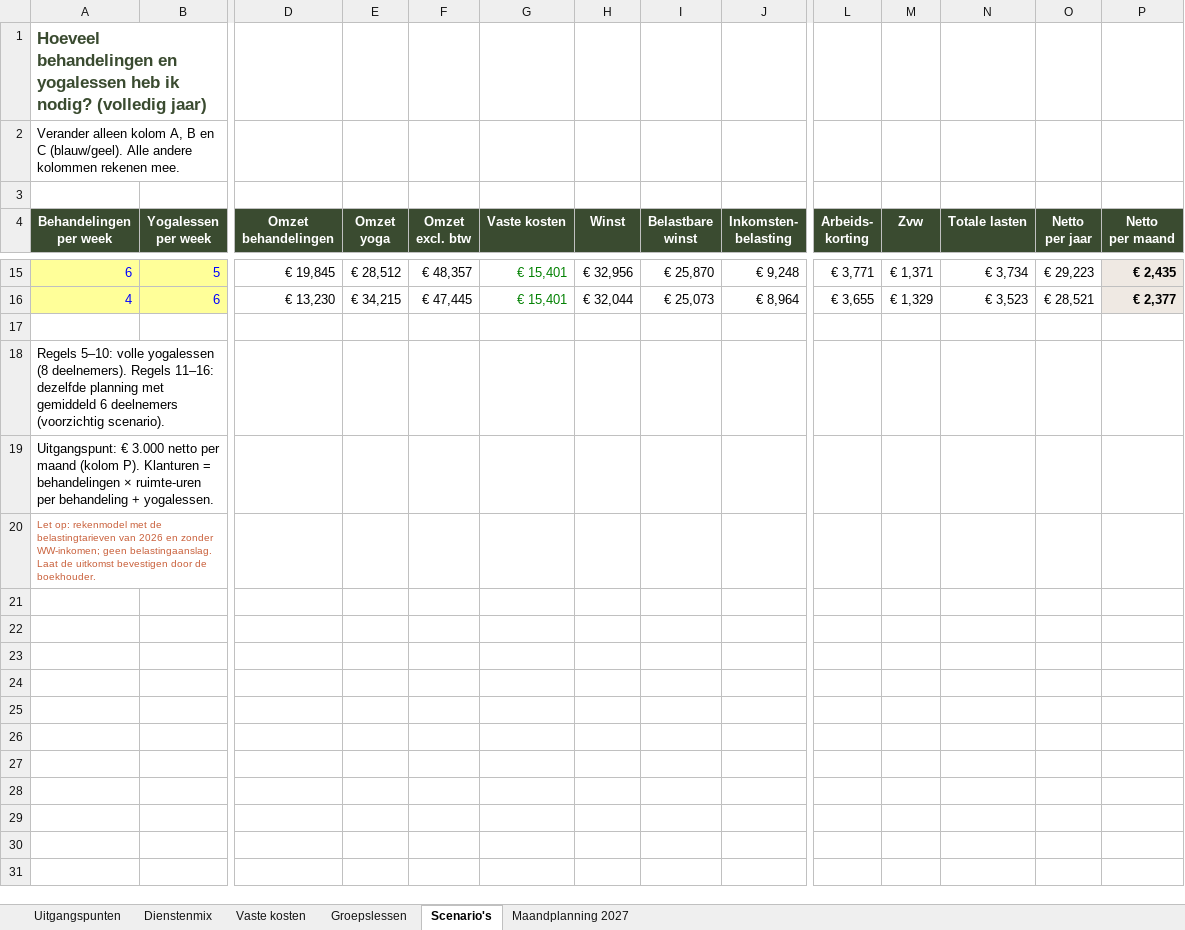
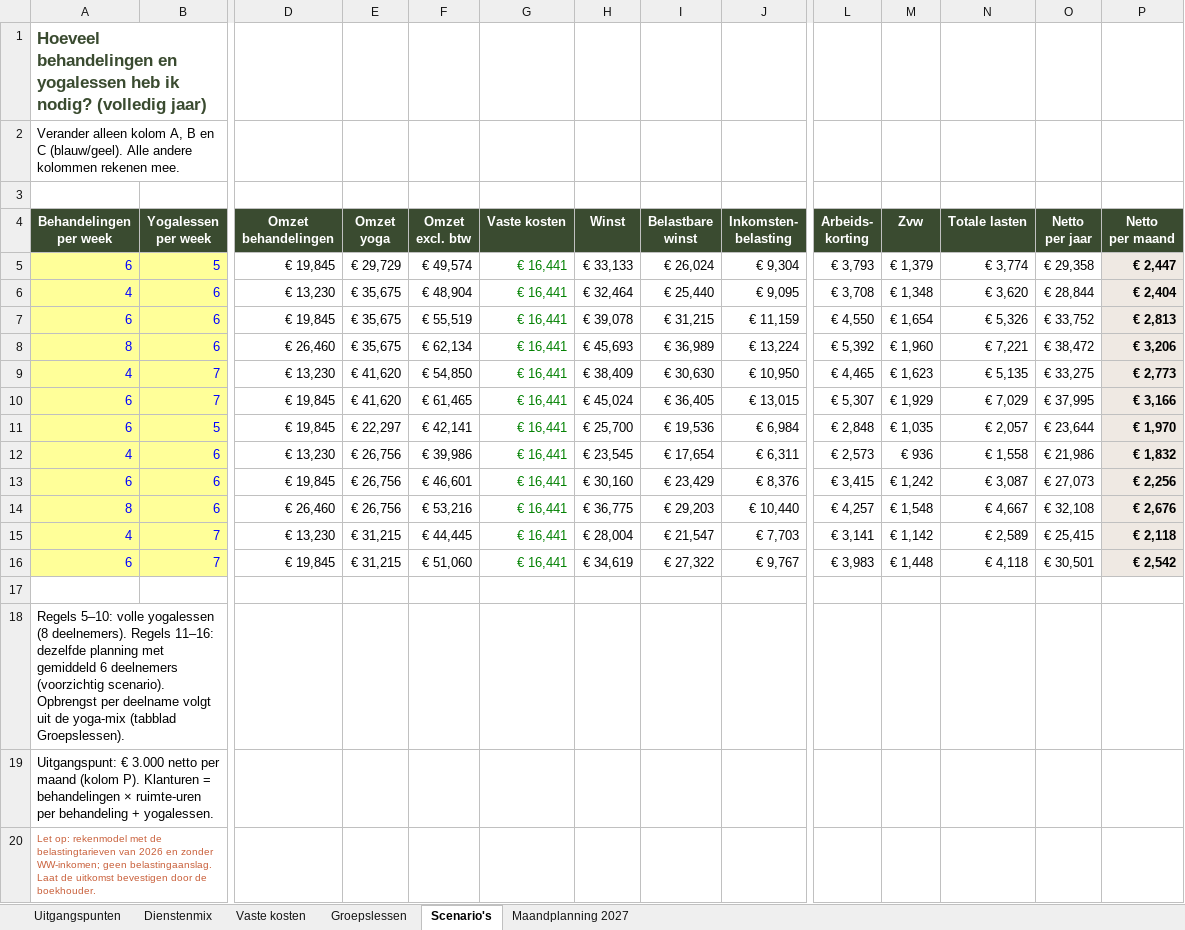
Before and after one commit to katjaquensel-lang/My-Business-Folder, an Excel workbook: finanzplan/Financieel-model-by-Katja-2027.xlsx, sheet Scenario's, drawn as a sheet; only a part is shown, gaps mark what is left out; values as stored, in another font and other column widths than the file's, no borders; addresses are those after the commit; rows hold the shown columns only; the diff covers the shown part only; the diff names each change by its address in the sheet, - before the commit and + after, or states it on an @@ line.

```diff
--- a/finanzplan/Financieel-model-by-Katja-2027.xlsx (sheet Scenario's)
+++ b/finanzplan/Financieel-model-by-Katja-2027.xlsx (sheet Scenario's)
+row 5: 6 | 5 | € 19,845 | € 29,729 | € 49,574 | € 16,441 | € 33,133 | € 26,024 | € 9,304 | € 3,793 | € 1,379 | € 3,774 | € 29,358 | € 2,447
+row 6: 4 | 6 | € 13,230 | € 35,675 | € 48,904 | € 16,441 | € 32,464 | € 25,440 | € 9,095 | € 3,708 | € 1,348 | € 3,620 | € 28,844 | € 2,404
+row 7: 6 | 6 | € 19,845 | € 35,675 | € 55,519 | € 16,441 | € 39,078 | € 31,215 | € 11,159 | € 4,550 | € 1,654 | € 5,326 | € 33,752 | € 2,813
+row 8: 8 | 6 | € 26,460 | € 35,675 | € 62,134 | € 16,441 | € 45,693 | € 36,989 | € 13,224 | € 5,392 | € 1,960 | € 7,221 | € 38,472 | € 3,206
+row 9: 4 | 7 | € 13,230 | € 41,620 | € 54,850 | € 16,441 | € 38,409 | € 30,630 | € 10,950 | € 4,465 | € 1,623 | € 5,135 | € 33,275 | € 2,773
+row 10: 6 | 7 | € 19,845 | € 41,620 | € 61,465 | € 16,441 | € 45,024 | € 36,405 | € 13,015 | € 5,307 | € 1,929 | € 7,029 | € 37,995 | € 3,166
-E11 (Omzet yoga): € 28,512
+E11 (Omzet yoga): € 22,297
-F11 (Omzet excl. btw): € 48,357
+F11 (Omzet excl. btw): € 42,141
-G11:G12 (Vaste kosten): € 15,401
+G11:G12 (Vaste kosten): € 16,441
-H11 (Winst): € 32,956
+H11 (Winst): € 25,700
-I11 (Belastbare winst): € 25,870
+I11 (Belastbare winst): € 19,536
-J11 (Inkomsten- belasting): € 9,248
+J11 (Inkomsten- belasting): € 6,984
-L11 (Arbeids- korting): € 3,771
+L11 (Arbeids- korting): € 2,848
-M11 (Zvw): € 1,371
+M11 (Zvw): € 1,035
-N11 (Totale lasten): € 3,734
+N11 (Totale lasten): € 2,057
-O11 (Netto per jaar): € 29,223
+O11 (Netto per jaar): € 23,644
-P11 (Netto per maand): € 2,435
+P11 (Netto per maand): € 1,970
-E12 (Omzet yoga): € 34,215
+E12 (Omzet yoga): € 26,756
-F12 (Omzet excl. btw): € 47,445
+F12 (Omzet excl. btw): € 39,986
-H12 (Winst): € 32,044
+H12 (Winst): € 23,545
-I12 (Belastbare winst): € 25,073
+I12 (Belastbare winst): € 17,654
-J12 (Inkomsten- belasting): € 8,964
+J12 (Inkomsten- belasting): € 6,311
-L12 (Arbeids- korting): € 3,655
+L12 (Arbeids- korting): € 2,573
-M12 (Zvw): € 1,329
+M12 (Zvw): € 936
-N12 (Totale lasten): € 3,523
+N12 (Totale lasten): € 1,558
-O12 (Netto per jaar): € 28,521
+O12 (Netto per jaar): € 21,986
-P12 (Netto per maand): € 2,377
+P12 (Netto per maand): € 1,832
+row 13: 6 | 6 | € 19,845 | € 26,756 | € 46,601 | € 16,441 | € 30,160 | € 23,429 | € 8,376 | € 3,415 | € 1,242 | € 3,087 | € 27,073 | € 2,256
+row 14: 8 | 6 | € 26,460 | € 26,756 | € 53,216 | € 16,441 | € 36,775 | € 29,203 | € 10,440 | € 4,257 | € 1,548 | € 4,667 | € 32,108 | € 2,676
+row 15: 4 | 7 | € 13,230 | € 31,215 | € 44,445 | € 16,441 | € 28,004 | € 21,547 | € 7,703 | € 3,141 | € 1,142 | € 2,589 | € 25,415 | € 2,118
+row 16: 6 | 7 | € 19,845 | € 31,215 | € 51,060 | € 16,441 | € 34,619 | € 27,322 | € 9,767 | € 3,983 | € 1,448 | € 4,118 | € 30,501 | € 2,542
-A18 (Behandelingen per week): …(voorzichtig scenario).
+A18 (Behandelingen per week): …(voorzichtig scenario). Opbrengst per deelname volgt uit de yoga-mix (tabblad Groepslessen).
```
Also changed, not shown: 10 removed rows elsewhere in this sheet, sheet Maandplanning 2027, sheet Groepslessen, sheet Vaste kosten, formulas that keep their value, 1 other file.
